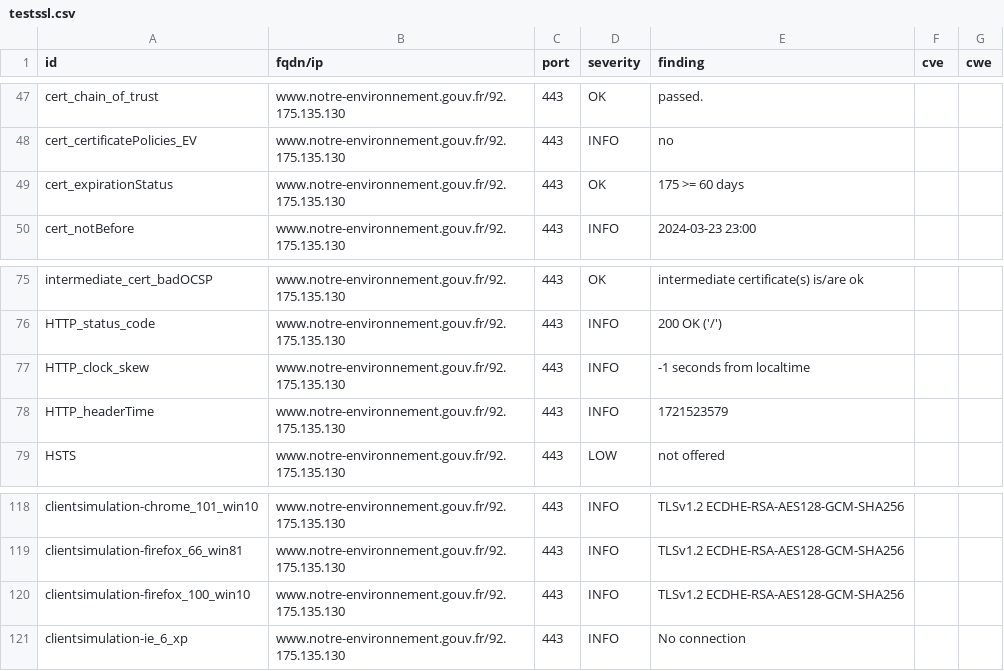
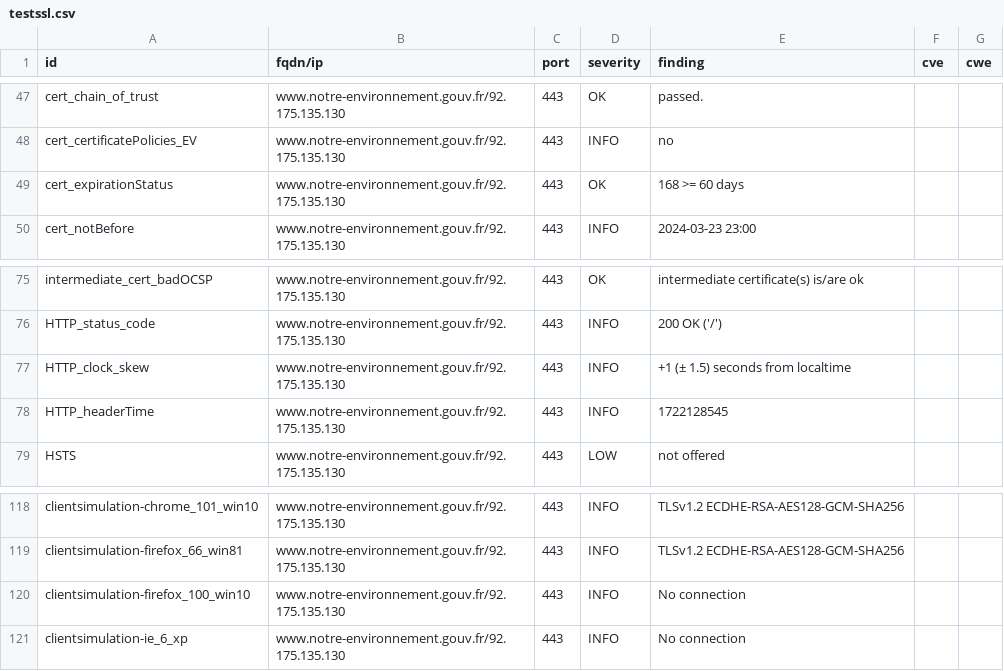
Before and after one commit to MTES-MCT/CGDD-BUN, a CSV file: results/aHR0cHM6Ly93d3cubm90cmUtZW52aXJvbm5lbWVudC5nb3V2LmZy/testssl.csv, drawn as a sheet; only a part is shown, gaps mark what is left out.

```diff
--- a/results/aHR0cHM6Ly93d3cubm90cmUtZW52aXJvbm5lbWVudC5nb3V2LmZy/testssl.csv
+++ b/results/aHR0cHM6Ly93d3cubm90cmUtZW52aXJvbm5lbWVudC5nb3V2LmZy/testssl.csv
@@ -48,3 +48,3 @@
 "cert_certificatePolicies_EV","www.notre-environnement.gouv.fr/92.175.135.130","443","INFO","no","",""
-"cert_expirationStatus","www.notre-environnement.gouv.fr/92.175.135.130","443","OK","175 >= 60 days","",""
+"cert_expirationStatus","www.notre-environnement.gouv.fr/92.175.135.130","443","OK","168 >= 60 days","",""
 "cert_notBefore","www.notre-environnement.gouv.fr/92.175.135.130","443","INFO","2024-03-23 23:00","",""
@@ -76,4 +76,4 @@
 "HTTP_status_code","www.notre-environnement.gouv.fr/92.175.135.130","443","INFO","200 OK ('/')","",""
-"HTTP_clock_skew","www.notre-environnement.gouv.fr/92.175.135.130","443","INFO","-1 seconds from localtime","",""
-"HTTP_headerTime","www.notre-environnement.gouv.fr/92.175.135.130","443","INFO","1721523579","",""
+"HTTP_clock_skew","www.notre-environnement.gouv.fr/92.175.135.130","443","INFO","+1 (± 1.5) seconds from localtime","",""
+"HTTP_headerTime","www.notre-environnement.gouv.fr/92.175.135.130","443","INFO","1722128545","",""
 "HSTS","www.notre-environnement.gouv.fr/92.175.135.130","443","LOW","not offered","",""
@@ -119,3 +119,3 @@
 "clientsimulation-firefox_66_win81","www.notre-environnement.gouv.fr/92.175.135.130","443","INFO","TLSv1.2 ECDHE-RSA-AES128-GCM-SHA256","",""
-"clientsimulation-firefox_100_win10","www.notre-environnement.gouv.fr/92.175.135.130","443","INFO","TLSv1.2 ECDHE-RSA-AES128-GCM-SHA256","",""
+"clientsimulation-firefox_100_win10","www.notre-environnement.gouv.fr/92.175.135.130","443","INFO","No connection","",""
 "clientsimulation-ie_6_xp","www.notre-environnement.gouv.fr/92.175.135.130","443","INFO","No connection","",""
```
Also changed, not shown: 6 other files.
